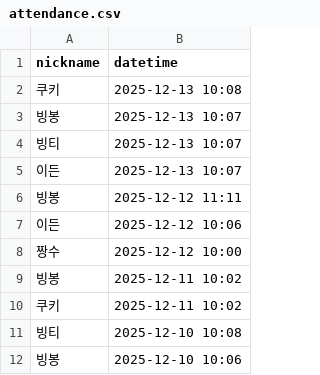
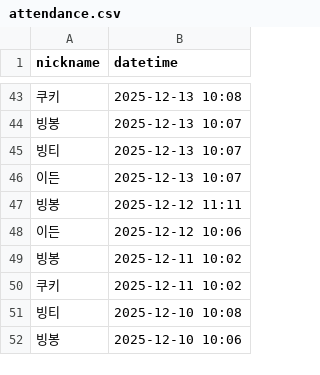
Before and after one commit to JYPark-Code/java-final-practice-7, a CSV file: src/main/resources/attendance.csv, drawn as a sheet; only a part is shown, gaps mark what is left out; the diff covers the shown part only.

```diff
--- a/src/main/resources/attendance.csv
+++ b/src/main/resources/attendance.csv
@@ -7,3 +48,2 @@ nickname,datetime
 이든,2025-12-12 10:06
-짱수,2025-12-12 10:00
 빙봉,2025-12-11 10:02
```
Also changed, not shown: 41 added rows and 7 removed rows elsewhere in this file, 10 other files.
